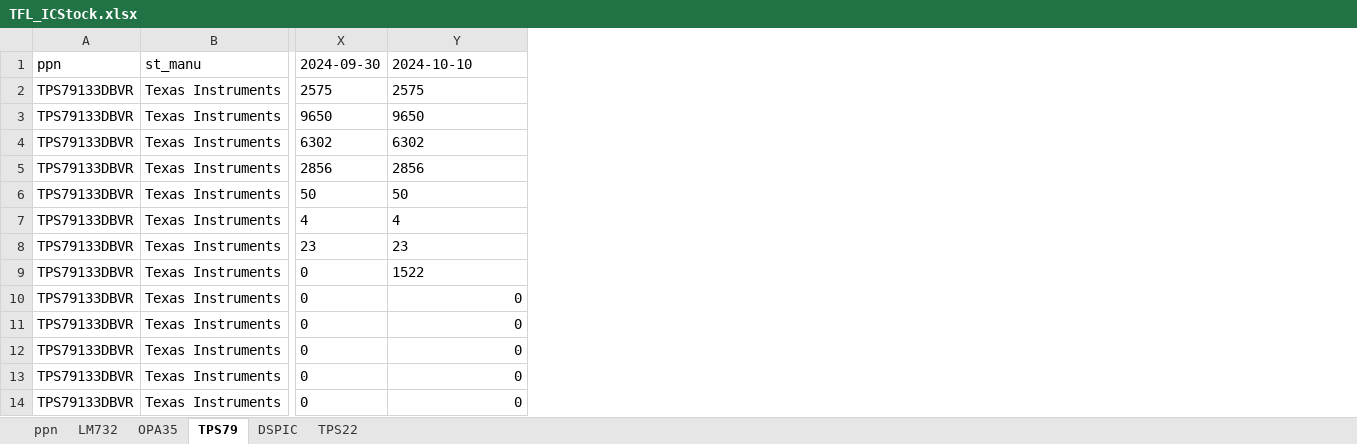
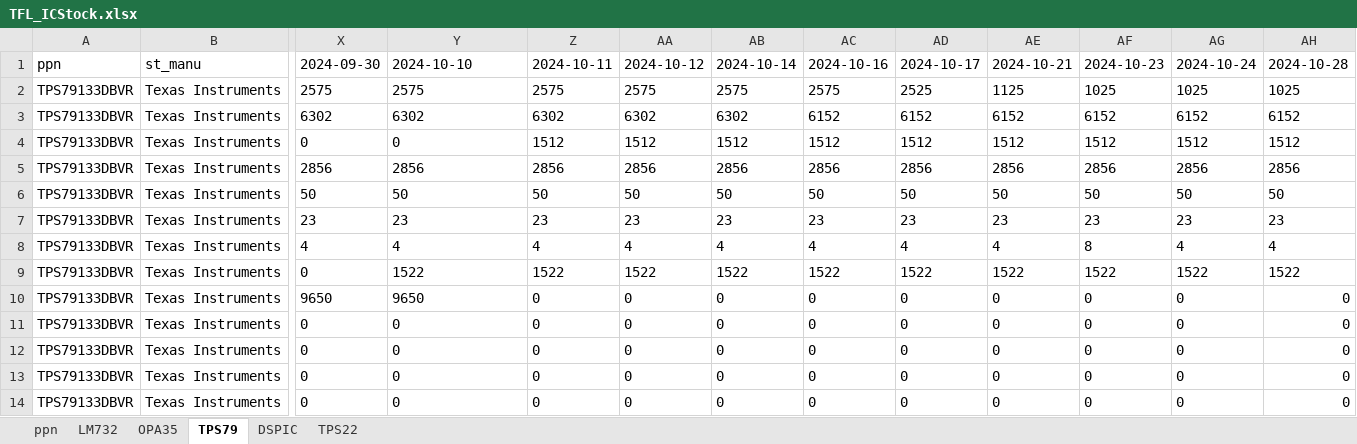
Before and after one commit to gree180160/YJCX_AI, an Excel workbook: IC_stock/TFL_ICStock.xlsx, sheet TPS79, drawn as a sheet; only a part is shown, gaps mark what is left out; values as stored, in another font and other column widths than the file's, no borders; addresses are those after the commit; the diff names each change by its address in the sheet, - before the commit and + after, or states it on an @@ line.

```diff
--- a/IC_stock/TFL_ICStock.xlsx (sheet TPS79)
+++ b/IC_stock/TFL_ICStock.xlsx (sheet TPS79)
+column Z, rows 1-3: 2024-10-11 | 2575 | 6302; rows 5-6: 2856 | 50; rows 8-9: 4 | 1522; rows 11-14: all 0
+column AA, rows 1-3: 2024-10-12 | 2575 | 6302; rows 5-6: 2856 | 50; rows 8-9: 4 | 1522; rows 11-14: all 0
+column AB, rows 1-3: 2024-10-14 | 2575 | 6302; rows 5-6: 2856 | 50; rows 8-9: 4 | 1522; rows 11-14: all 0
+column AC, rows 1-3: 2024-10-16 | 2575 | 6152; rows 5-6: 2856 | 50; rows 8-9: 4 | 1522; rows 11-14: all 0
+column AD, rows 1-3: 2024-10-17 | 2525 | 6152; rows 5-6: 2856 | 50; rows 8-9: 4 | 1522; rows 11-14: all 0
+column AE, rows 1-3: 2024-10-21 | 1125 | 6152; rows 5-6: 2856 | 50; rows 8-9: 4 | 1522; rows 11-14: all 0
+column AF, rows 1-3: 2024-10-23 | 1025 | 6152; rows 5-6: 2856 | 50; rows 8-9: 8 | 1522; rows 11-14: all 0
+column AG, rows 1-3: 2024-10-24 | 1025 | 6152; rows 5-6: 2856 | 50; rows 8-9: 4 | 1522; rows 11-14: all 0
+column AH, rows 1-3: 2024-10-28 | 1025 | 6152; rows 5-6: 2856 | 50; rows 8-9: 4 | 1522; rows 11-14: all 0
@@ row 11 moved to row 4: TPS79133DBVR @@
@@ row 8 moved to row 7: TPS79133DBVR @@
@@ row 3 moved to row 10: TPS79133DBVR @@
-Y11 alignment: right
+Y11 alignment: left
-Y12:Y14 alignment: right
+Y12:Y14 alignment: left
```
Also changed, not shown: sheet TPS22, sheet OPA35, sheet DSPIC, sheet LM732, TChanLongTE.xlsx, TJDMC.xlsx, 50 other files.
